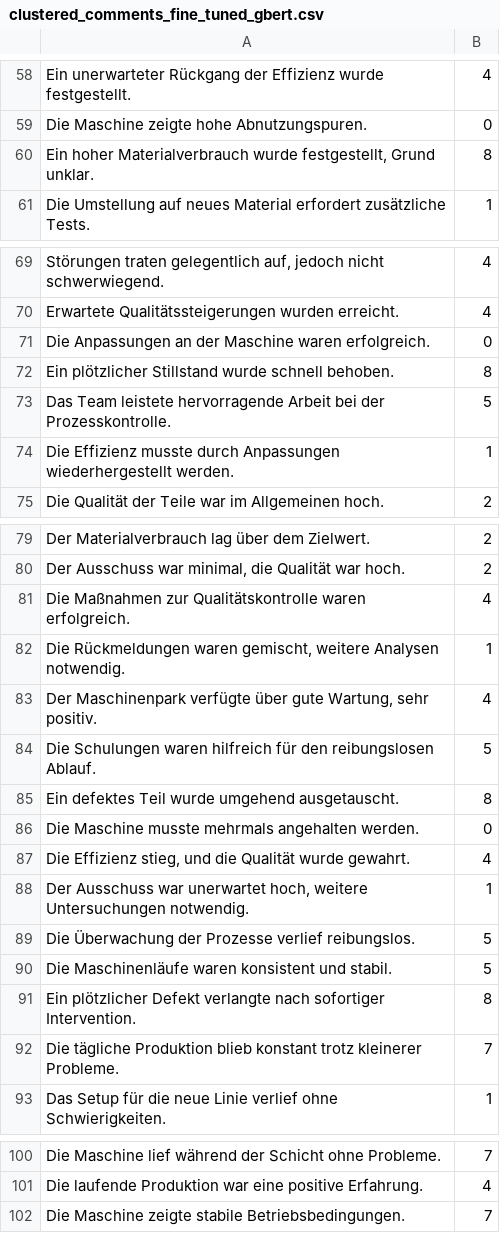
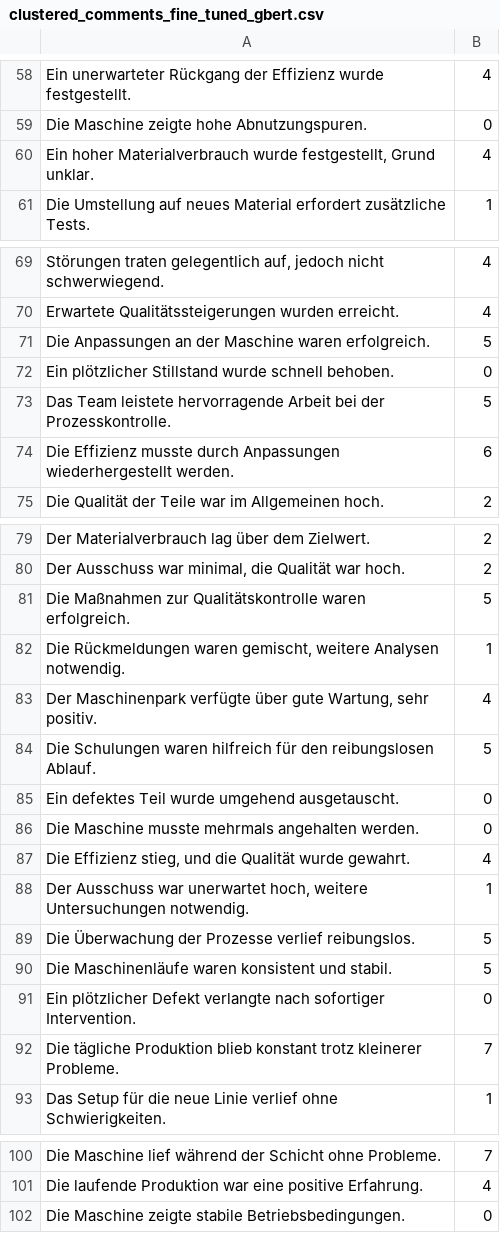
Before and after one commit to nizaanth/Studienarbeit, a CSV file: Dataset/clustered_comments_fine_tuned_gbert.csv, drawn as a sheet; only a part is shown, gaps mark what is left out; the diff covers the shown part only; the diff names each change by its address in the sheet, - before the commit and + after, or states it on an @@ line.

```diff
--- a/Dataset/clustered_comments_fine_tuned_gbert.csv
+++ b/Dataset/clustered_comments_fine_tuned_gbert.csv
-B60: 8
+B60: 4
-B71: 0
+B71: 5
-B72: 8
+B72: 0
-B74: 1
+B74: 6
-B81: 4
+B81: 5
-B85: 8
+B85: 0
-B91: 8
+B91: 0
-B102: 7
+B102: 0
```
Also changed, not shown: 12 edited cells elsewhere in this file, 44 other files.
